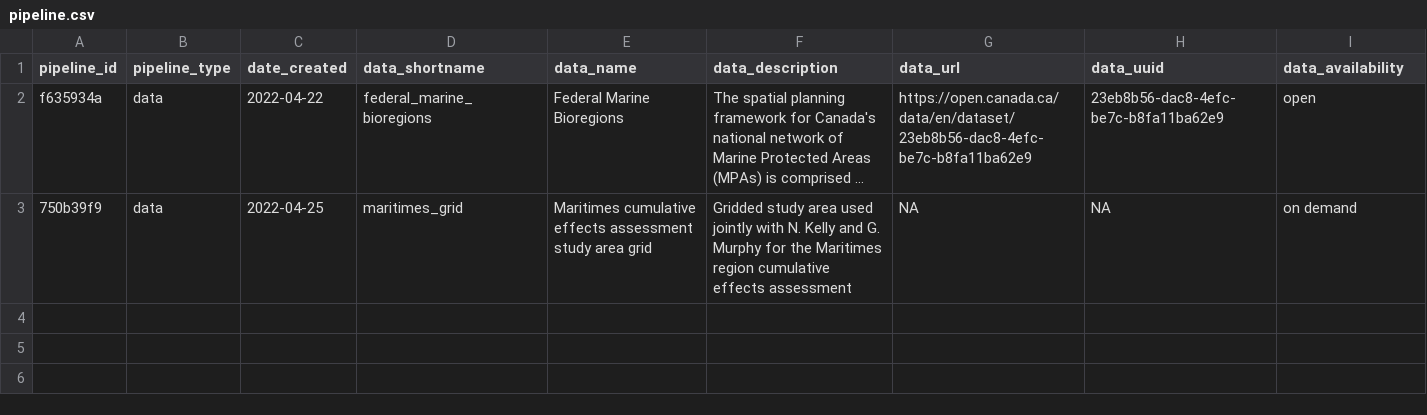
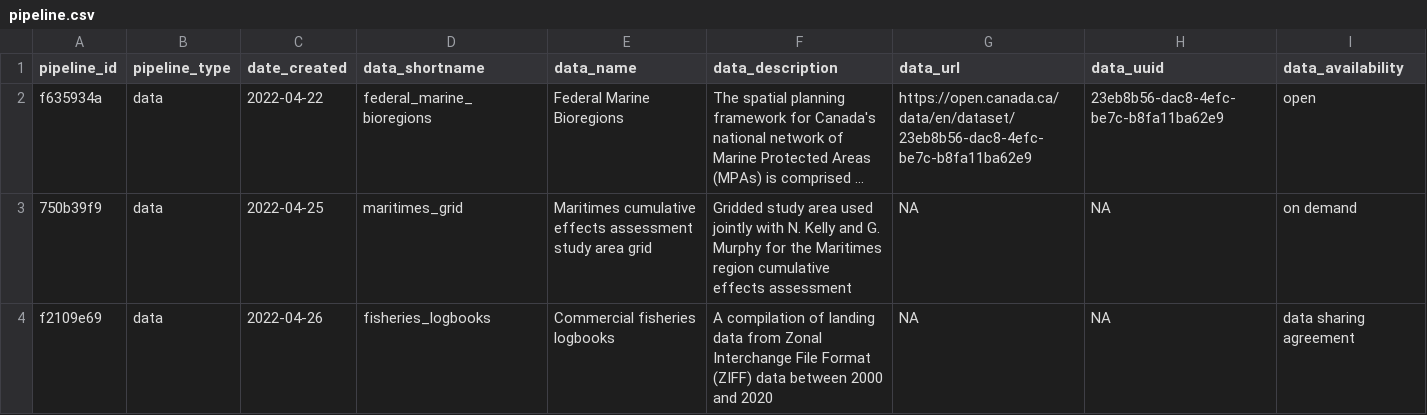
Before and after one commit to Ecosystem-Assessments/pipedat, a CSV file: inst/extdata/pipeline.csv, drawn as a sheet; long unchanged cells end in …; the diff names each change by its address in the sheet, - before the commit and + after, or states it on an @@ line.

Commit message:
fisheries logbboks data pipeline (#5)

```diff
--- a/inst/extdata/pipeline.csv
+++ b/inst/extdata/pipeline.csv
+row 4: f2109e69 | data | 2022-04-26 | fisheries_logbooks | Commercial fisheries logbooks | A compilation of landing data from Zonal Interchange File Format (ZIFF) data between 2000 and 2020 | NA | NA | data sharing agreement
```
Also changed, not shown: 8 other files.
